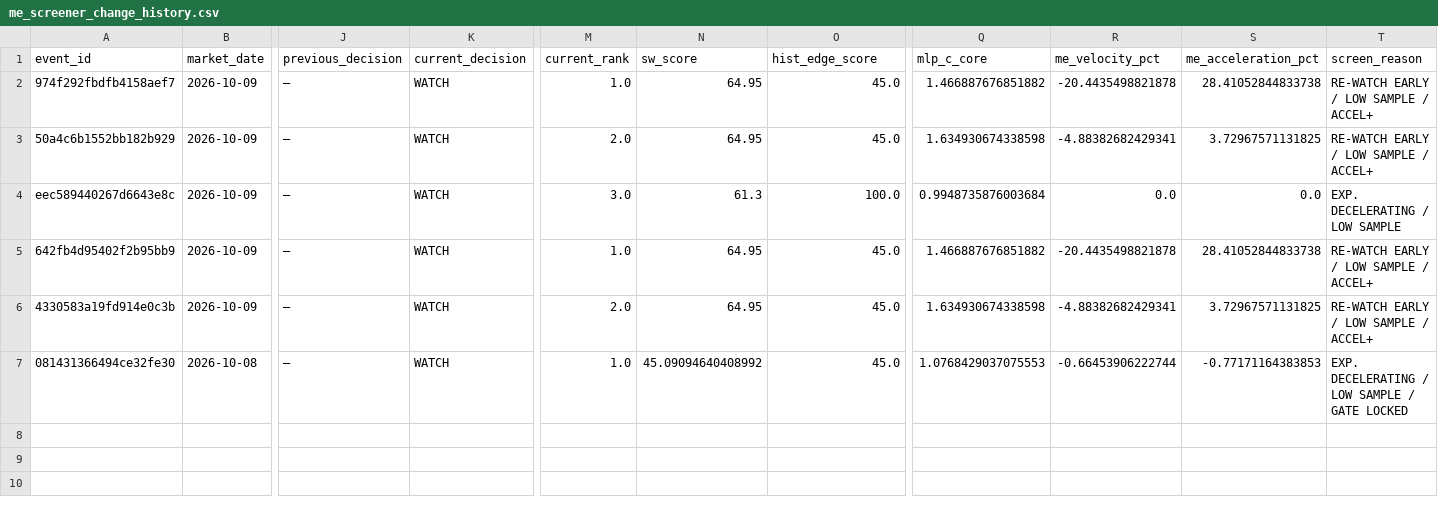
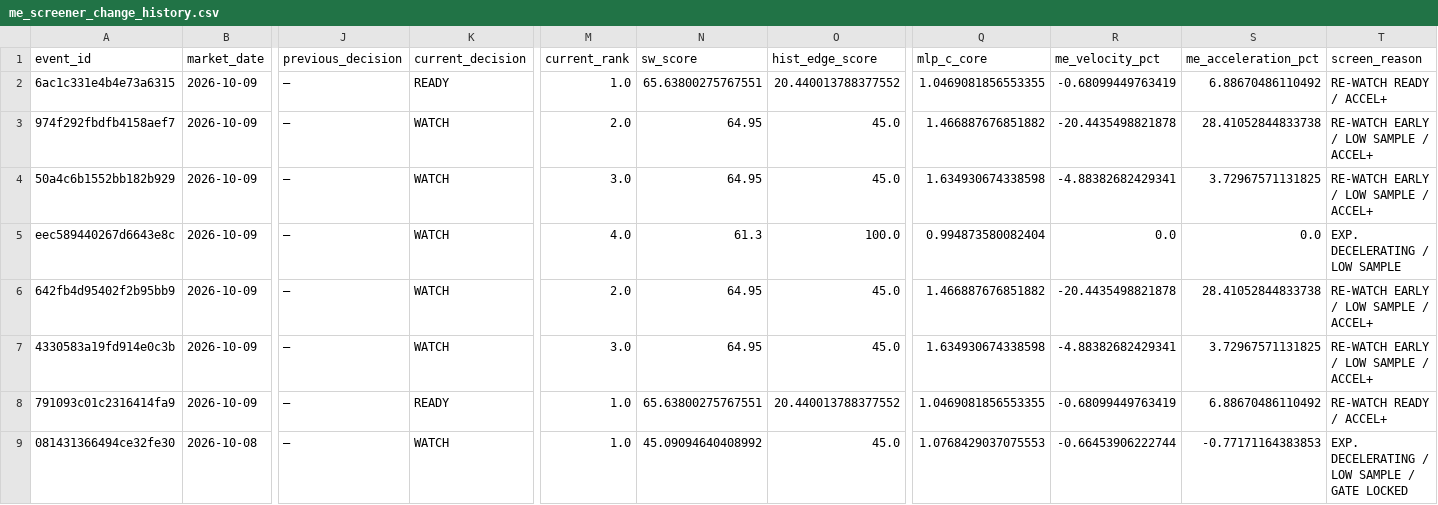
Before and after one commit to takasan-stock/stock-analyzer, a CSV file: data/multiple_expansion/me_screener_change_history.csv, drawn as a sheet; only a part is shown, gaps mark what is left out; addresses are those after the commit; rows hold the shown columns only; the diff names each change by its address in the sheet, - before the commit and + after, or states it on an @@ line.

```diff
--- a/data/multiple_expansion/me_screener_change_history.csv
+++ b/data/multiple_expansion/me_screener_change_history.csv
+row 2: 6ac1c331e4b4e73a6315 | 2026-10-09 | — | READY | 1.0 | 65.63800275767551 | 20.440013788377552 | 1.0469081856553355 | -0.68099449763419 | 6.88670486110492 | RE-WATCH READY / ACCEL+
-M3 (current_rank): 1.0
+M3 (current_rank): 2.0
-M4 (current_rank): 2.0
+M4 (current_rank): 3.0
-M5 (current_rank): 3.0
+M5 (current_rank): 4.0
-Q5 (mlp_c_core): 0.9948735876003684
+Q5 (mlp_c_core): 0.994873580082404
-M6 (current_rank): 1.0
+M6 (current_rank): 2.0
-M7 (current_rank): 2.0
+M7 (current_rank): 3.0
+row 8: 791093c01c2316414fa9 | 2026-10-09 | — | READY | 1.0 | 65.63800275767551 | 20.440013788377552 | 1.0469081856553355 | -0.68099449763419 | 6.88670486110492 | RE-WATCH READY / ACCEL+
```
Also changed, not shown: data/multiple_expansion/me_screener_candidates.csv, data/multiple_expansion/me_screener_changes.csv, 9 other files.
